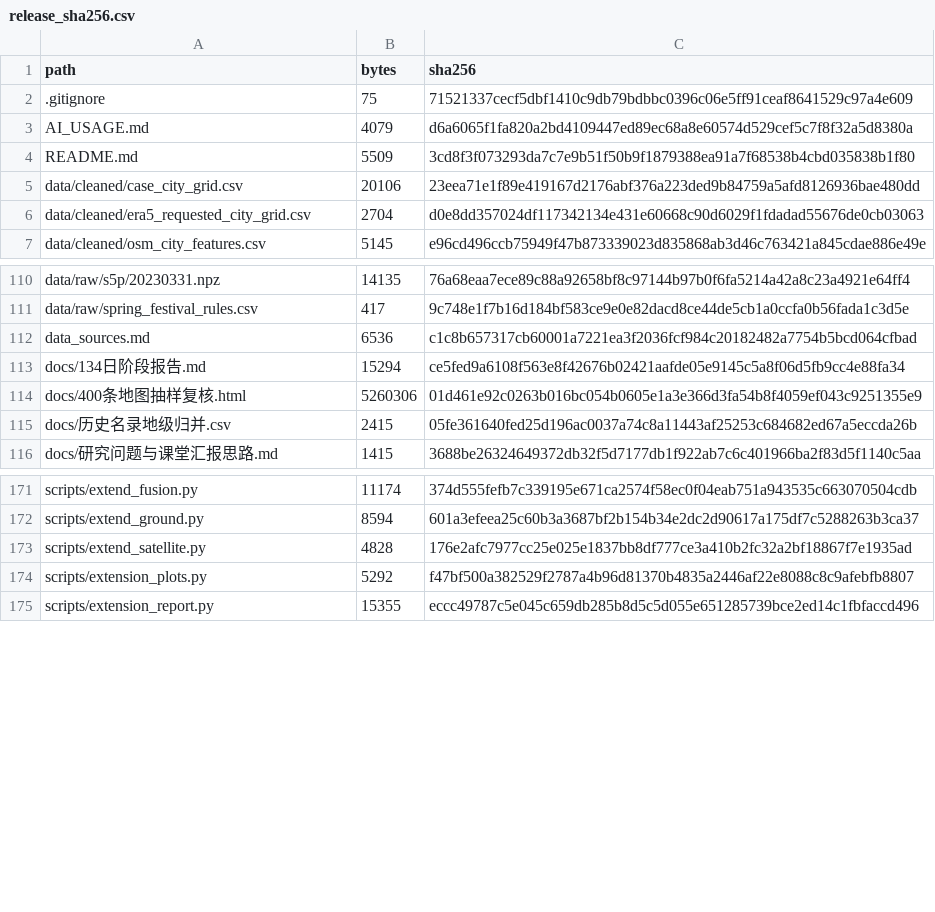
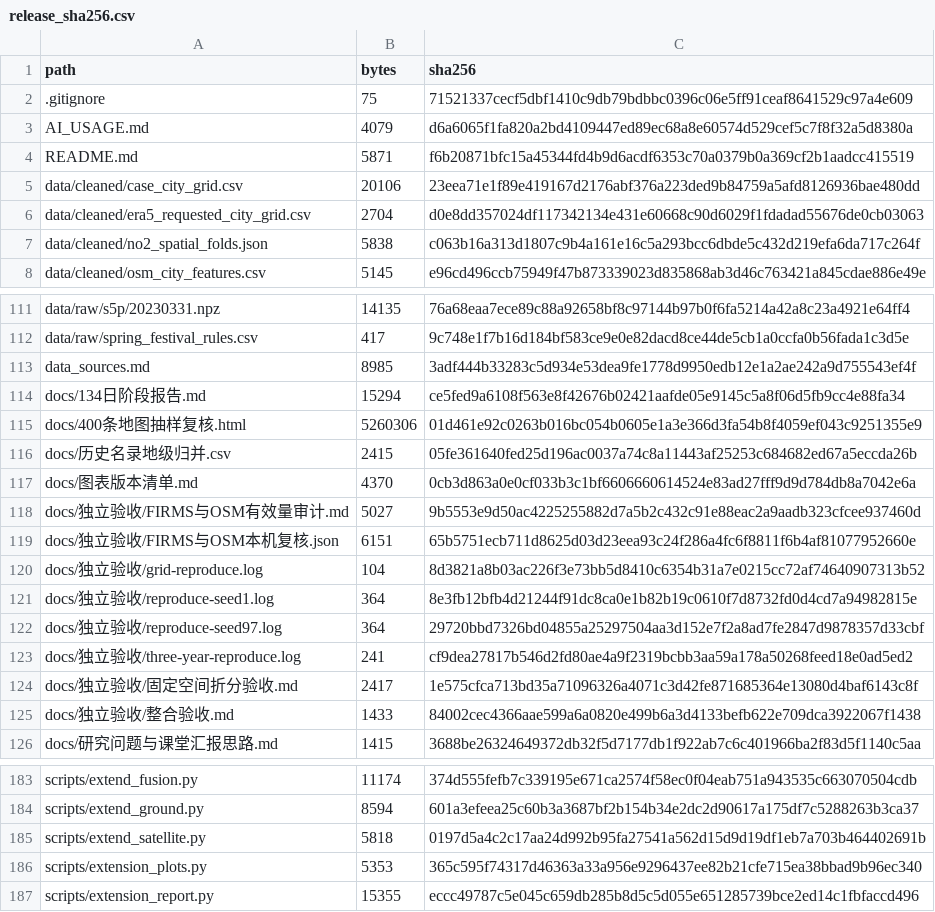
Before and after one commit to gxm-nju/china-air-pollution, a CSV file: metadata/release_sha256.csv, drawn as a sheet; only a part is shown, gaps mark what is left out; the diff covers the shown part only.

```diff
--- a/metadata/release_sha256.csv
+++ b/metadata/release_sha256.csv
@@ -3,5 +3,6 @@ path,bytes,sha256
 AI_USAGE.md,4079,d6a6065f1fa820a2bd4109447ed89ec68a8e60574d529cef5c7f8f32a5d8380a
-README.md,5509,3cd8f3f073293da7c7e9b51f50b9f1879388ea91a7f68538b4cbd035838b1f80
+README.md,5871,f6b20871bfc15a45344fd4b9d6acdf6353c70a0379b0a369cf2b1aadcc415519
 data/cleaned/case_city_grid.csv,20106,23eea71e1f89e419167d2176abf376a223ded9b84759a5afd8126936bae480dd
 data/cleaned/era5_requested_city_grid.csv,2704,d0e8dd357024df117342134e431e60668c90d6029f1fdadad55676de0cb03063
+data/cleaned/no2_spatial_folds.json,5838,c063b16a313d1807c9b4a161e16c5a293bcc6dbde5c432d219efa6da717c264f
 data/cleaned/osm_city_features.csv,5145,e96cd496ccb75949f47b873339023d835868ab3d46c763421a845cdae886e49e
@@ -111,3 +112,3 @@ data/raw/s5p/20230331.npz,14135,76a68eaa7ece89c88a92658bf8c97144b97b0f6fa5214a42
 data/raw/spring_festival_rules.csv,417,9c748e1f7b16d184bf583ce9e0e82dacd8ce44de5cb1a0ccfa0b56fada1c3d5e
-data_sources.md,6536,c1c8b657317cb60001a7221ea3f2036fcf984c20182482a7754b5bcd064cfbad
+data_sources.md,8985,3adf444b33283c5d934e53dea9fe1778d9950edb12e1a2ae242a9d755543ef4f
 docs/134日阶段报告.md,15294,ce5fed9a6108f563e8f42676b02421aafde05e9145c5a8f06d5fb9cc4e88fa34
@@ -115,2 +116,11 @@ docs/400条地图抽样复核.html,5260306,01d461e92c0263b016bc054b0605e1a3e366d
 docs/历史名录地级归并.csv,2415,05fe361640fed25d196ac0037a74c8a11443af25253c684682ed67a5eccda26b
+docs/图表版本清单.md,4370,0cb3d863a0e0cf033b3c1bf6606660614524e83ad27fff9d9d784db8a7042e6a
+docs/独立验收/FIRMS与OSM有效量审计.md,5027,9b5553e9d50ac4225255882d7a5b2c432c91e88eac2a9aadb323cfcee937460d
+docs/独立验收/FIRMS与OSM本机复核.json,6151,65b5751ecb711d8625d03d23eea93c24f286a4fc6f8811f6b4af81077952660e
+docs/独立验收/grid-reproduce.log,104,8d3821a8b03ac226f3e73bb5d8410c6354b31a7e0215cc72af74640907313b52
+docs/独立验收/reproduce-seed1.log,364,8e3fb12bfb4d21244f91dc8ca0e1b82b19c0610f7d8732fd0d4cd7a94982815e
+docs/独立验收/reproduce-seed97.log,364,29720bbd7326bd04855a25297504aa3d152e7f2a8ad7fe2847d9878357d33cbf
+docs/独立验收/three-year-reproduce.log,241,cf9dea27817b546d2fd80ae4a9f2319bcbb3aa59a178a50268feed18e0ad5ed2
+docs/独立验收/固定空间折分验收.md,2417,1e575cfca713bd35a71096326a4071c3d42fe871685364e13080d4baf6143c8f
+docs/独立验收/整合验收.md,1433,84002cec4366aae599a6a0820e499b6a3d4133befb622e709dca3922067f1438
 docs/研究问题与课堂汇报思路.md,1415,3688be26324649372db32f5d7177db1f922ab7c6c401966ba2f83d5f1140c5aa
@@ -172,4 +184,4 @@ scripts/extend_fusion.py,11174,374d555fefb7c339195e671ca2574f58ec0f04eab751a9435
 scripts/extend_ground.py,8594,601a3efeea25c60b3a3687bf2b154b34e2dc2d90617a175df7c5288263b3ca37
-scripts/extend_satellite.py,4828,176e2afc7977cc25e025e1837bb8df777ce3a410b2fc32a2bf18867f7e1935ad
-scripts/extension_plots.py,5292,f47bf500a382529f2787a4b96d81370b4835a2446af22e8088c8c9afebfb8807
+scripts/extend_satellite.py,5818,0197d5a4c2c17aa24d992b95fa27541a562d15d9d19df1eb7a703b464402691b
+scripts/extension_plots.py,5353,365c595f74317d46363a33a956e9296437ee82b21cfe715ea38bbad9b96ec340
 scripts/extension_report.py,15355,eccc49787c5e045c659db285b8d5c5d055e651285739bce2ed14c1fbfaccd496
```
Also changed, not shown: 2 added rows and 4 edited cells elsewhere in this file, 18 other files.
